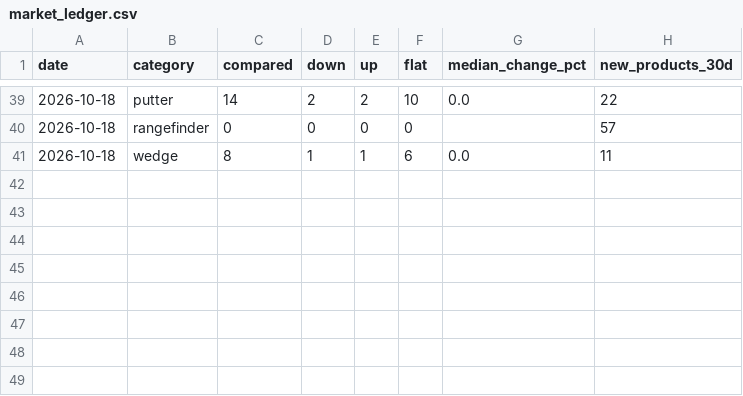
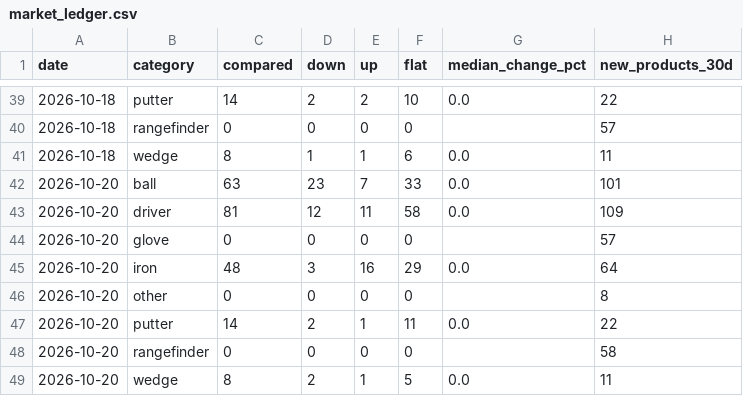
Before and after one commit to kiy-art/ddd, a CSV file: docs/knowledge/market_ledger.csv, drawn as a sheet; only a part is shown, gaps mark what is left out.

```diff
--- a/docs/knowledge/market_ledger.csv
+++ b/docs/knowledge/market_ledger.csv
@@ -41 +41,9 @@ date,category,compared,down,up,flat,median_change_pct,new_products_30d
 2026-10-18,wedge,8,1,1,6,0.0,11
+2026-10-20,ball,63,23,7,33,0.0,101
+2026-10-20,driver,81,12,11,58,0.0,109
+2026-10-20,glove,0,0,0,0,,57
+2026-10-20,iron,48,3,16,29,0.0,64
+2026-10-20,other,0,0,0,0,,8
+2026-10-20,putter,14,2,1,11,0.0,22
+2026-10-20,rangefinder,0,0,0,0,,58
+2026-10-20,wedge,8,2,1,5,0.0,11
```
Also changed, not shown: docs/knowledge/auto_pdca_ledger.csv, docs/knowledge/kpi_ledger.csv, 2 other files.
